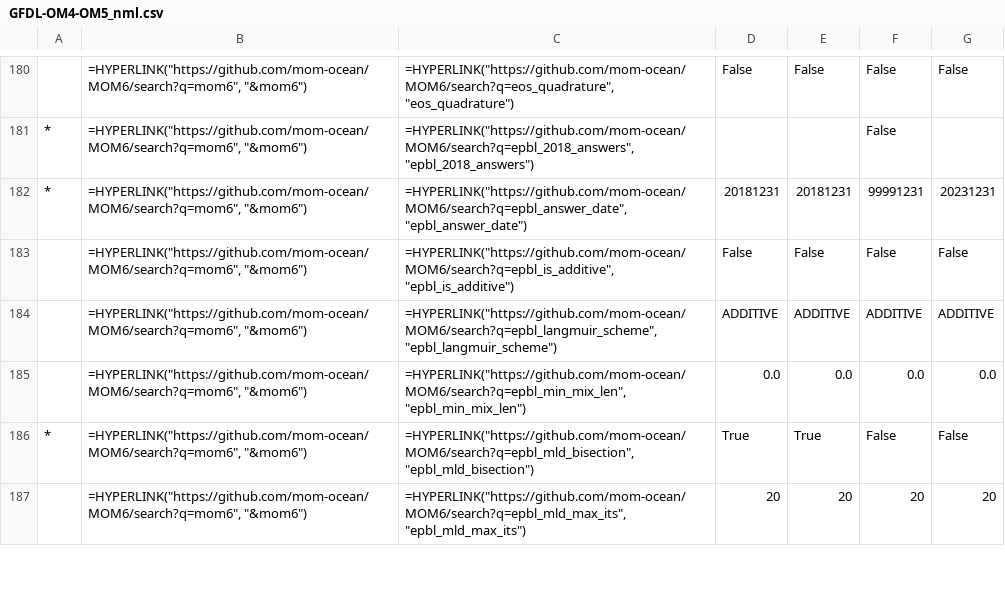
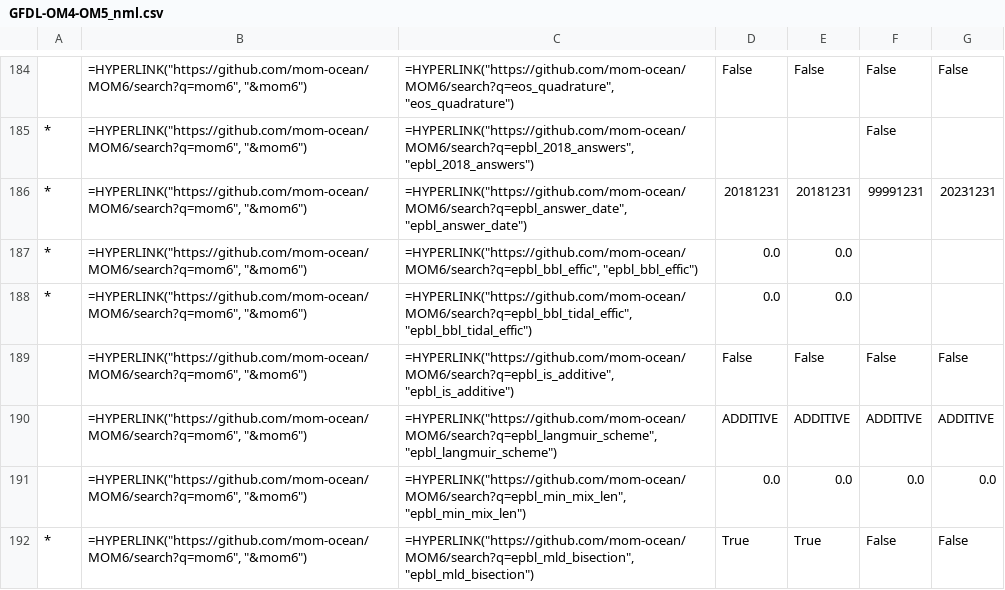
Before and after one commit to COSIMA/access-om3-doc, a CSV file: tables/MOM_input/GFDL-OM4-OM5_nml.csv, drawn as a sheet; only a part is shown, gaps mark what is left out; the shorter side is filled out with more unchanged rows; the diff covers the shown part only; the diff names each change by its address in the sheet, - before the commit and + after, or states it on an @@ line.

```diff
--- a/tables/MOM_input/GFDL-OM4-OM5_nml.csv
+++ b/tables/MOM_input/GFDL-OM4-OM5_nml.csv
+row 187: * | =HYPERLINK("https://github.com/mom-ocean/MOM6/search?q=mom6", "&mom6") | =HYPERLINK("https://github.com/mom-ocean/MOM6/search?q=epbl_bbl_effic", "epbl_bbl_effic") | 0.0 | 0.0
+row 188: * | =HYPERLINK("https://github.com/mom-ocean/MOM6/search?q=mom6", "&mom6") | =HYPERLINK("https://github.com/mom-ocean/MOM6/search?q=epbl_bbl_tidal_effic", "epbl_bbl_tidal_effic") | 0.0 | 0.0
```
Also changed, not shown: 17 added rows, 2 removed rows and 3 edited cells elsewhere in this file, tables/MOM_input/GFDL-OM4-OM5_nml_diff.csv, tables/MOM_input/MOM6-CICE6-CESM_nml_diff.csv, 35 other files.
